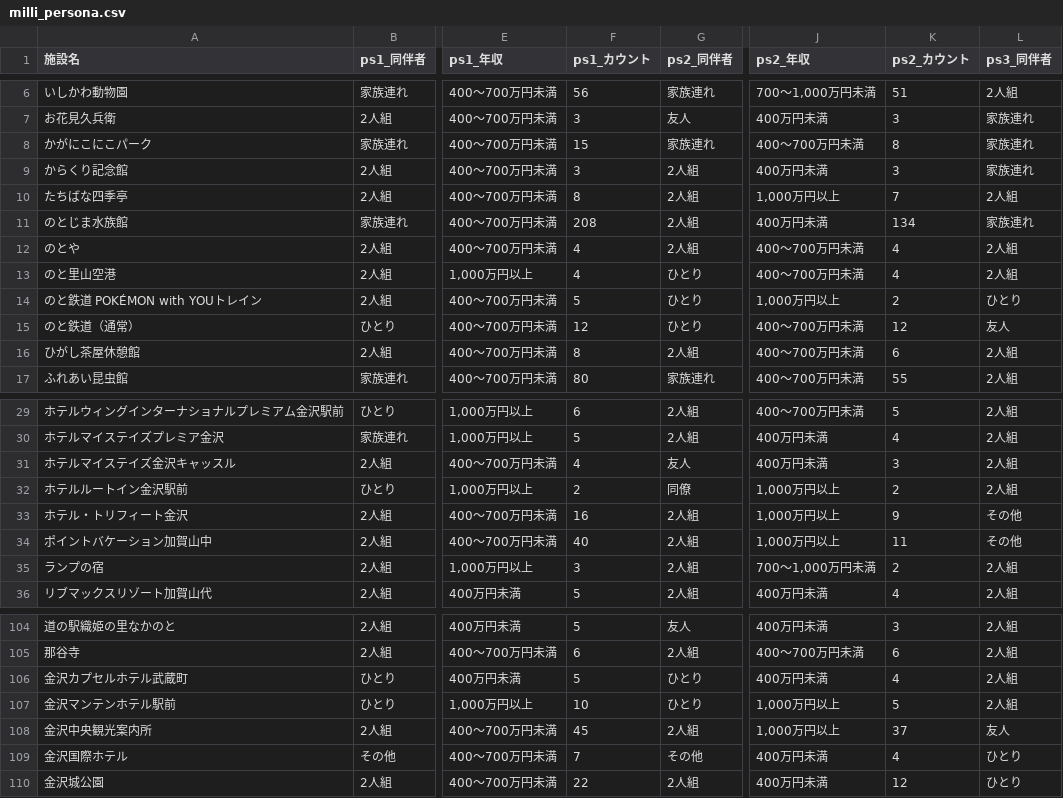
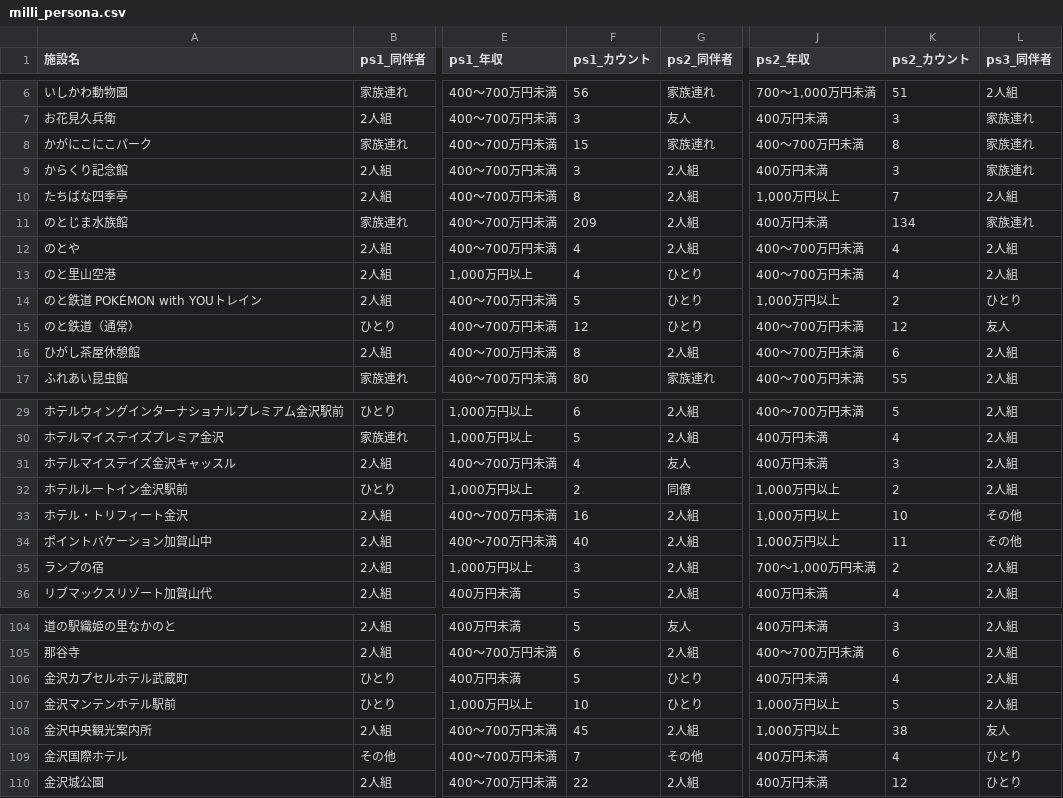
Before and after one commit to codefornoto/TIFO, a CSV file: ishikawa/milli_persona.csv, drawn as a sheet; only a part is shown, gaps mark what is left out; the diff names each change by its address in the sheet, - before the commit and + after, or states it on an @@ line.

```diff
--- a/ishikawa/milli_persona.csv
+++ b/ishikawa/milli_persona.csv
-F11 (ps1_カウント): 208
+F11 (ps1_カウント): 209
-K33 (ps2_カウント): 9
+K33 (ps2_カウント): 10
-K108 (ps2_カウント): 37
+K108 (ps2_カウント): 38
```
Also changed, not shown: ishikawa/milli_score.csv, 1 other file.
